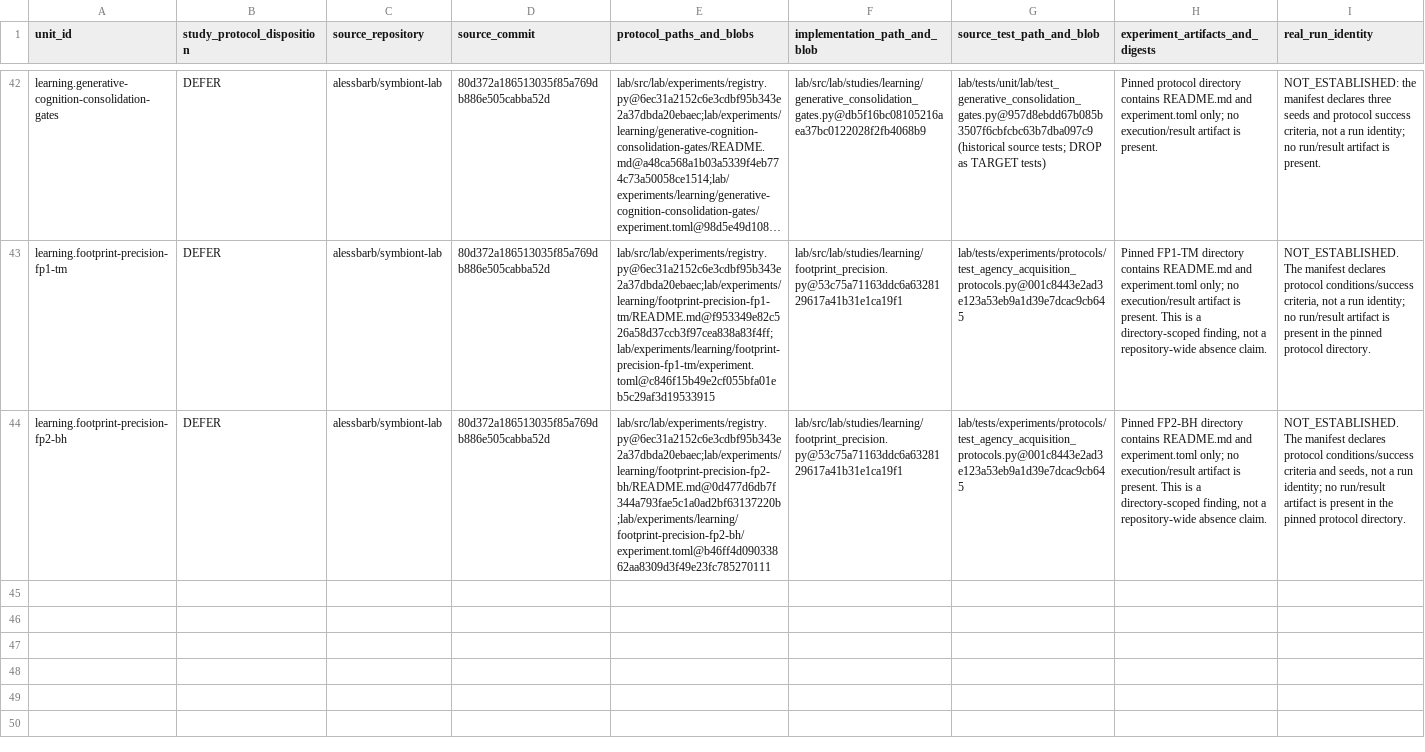
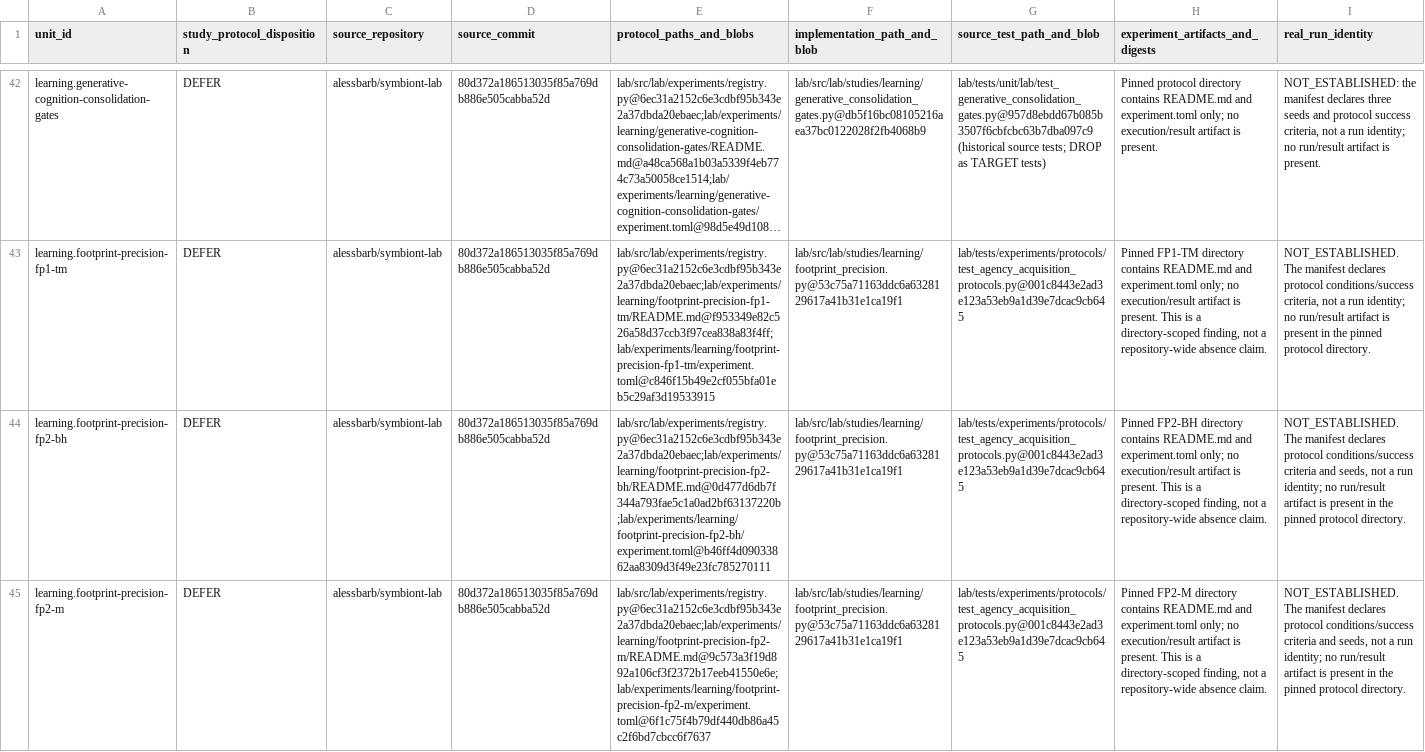
Before and after one commit to biopeia/lab, a TSV file: migration/study-disposition-register-80d372a.tsv, drawn as a sheet; only a part is shown, gaps mark what is left out; long unchanged cells end in …; rows hold the shown columns only; the diff names each change by its address in the sheet, - before the commit and + after, or states it on an @@ line.

Commit message:
docs(lab): disposition FP2-M manifest (#161) (#496)
* docs(lab): disposition FP2-M manifest (#161)

* test(lab): update disposition count after rebase #496

* docs(lab): reconcile disposition totals after merge #496

```diff
--- a/migration/study-disposition-register-80d372a.tsv
+++ b/migration/study-disposition-register-80d372a.tsv
+row 45: learning.footprint-precision-fp2-m | DEFER | alessbarb/symbiont-lab | 80d372a186513035f85a769db886e505cabba52d | lab/src/lab/experiments/registry.py@6ec31a2152c6e3cdbf95b343e2a37dbda20ebaec;lab/experiments/learning/footprint-precision-fp2-m/README.md@9c573a3f19d892a106cf3f2372b17eeb41550e6e;lab/experiments/learning/footprint-precision-fp2-m/experiment.toml@6f1c75f4b79df440db86a45c2f6bd7cbcc6f7637 | lab/src/lab/studies/learning/footprint_precision.py@53c75a71163ddc6a6328129617a41b31e1ca19f1 | lab/tests/experiments/protocols/test_agency_acquisition_protocols.py@001c8443e2ad3e123a53eb9a1d39e7dcac9cb645 | Pinned FP2-M directory contains README.md and experiment.toml only; no execution/result artifact is present. This is a directory-scoped finding, not a repository-wide absence claim. | NOT_ESTABLISHED. The manifest declares protocol conditions/success criteria and seeds, not a run identity; no run/result artifact is present in the pinned protocol directory.
```
Also changed, not shown: migration/study-protocol-crosswalk-80d372a.tsv, 2 other files.
